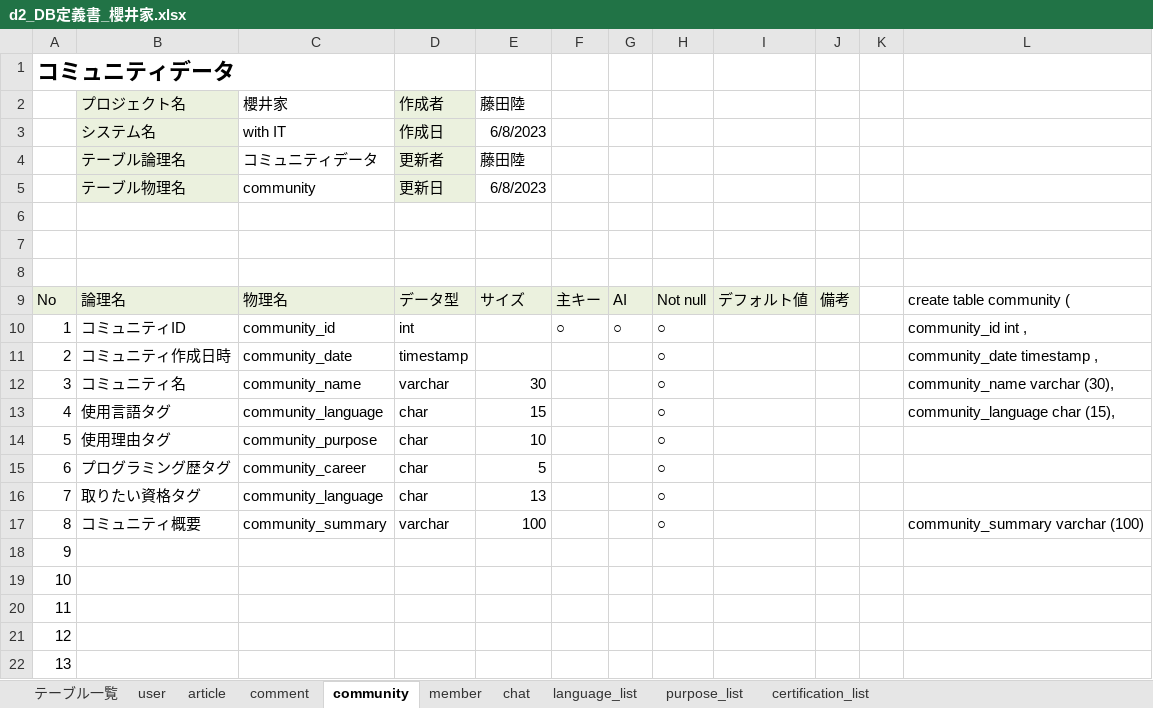
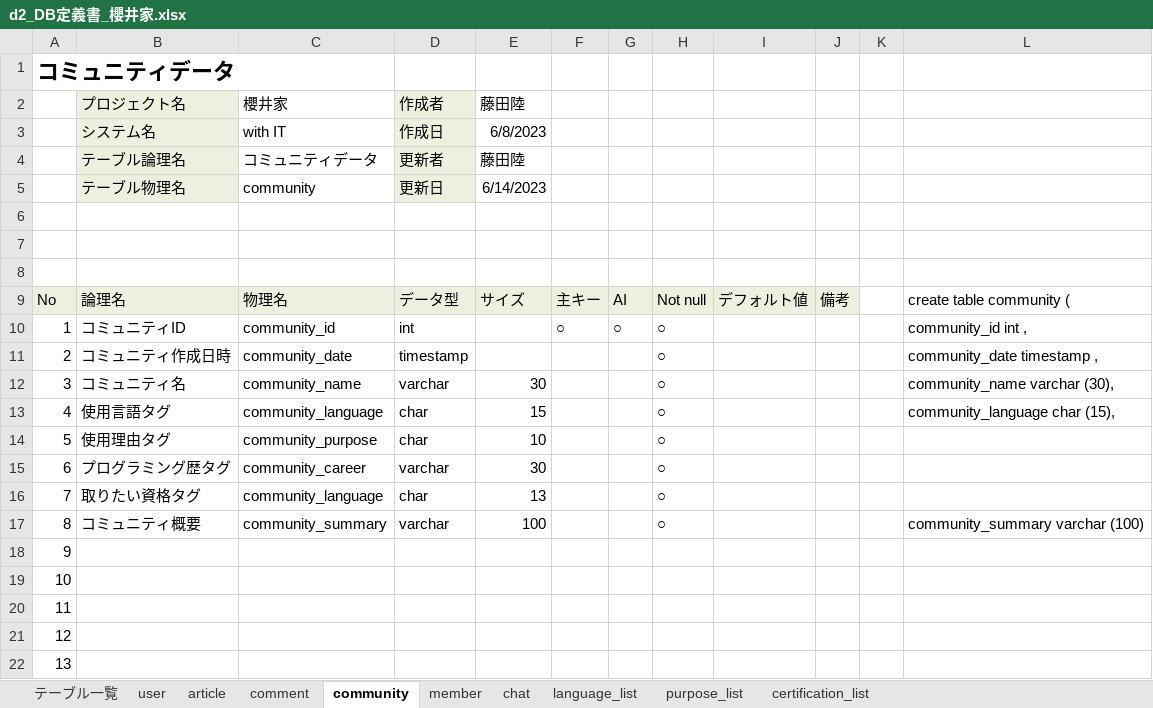
Before and after one commit to dojo2023/D-2, an Excel workbook: doc/d2_DB定義書_櫻井家.xlsx, sheet community, drawn as a sheet; only a part is shown; values as stored, in another font and other column widths than the file's, no borders; the diff names each change by its address in the sheet, - before the commit and + after, or states it on an @@ line.

```diff
--- a/doc/d2_DB定義書_櫻井家.xlsx (sheet community)
+++ b/doc/d2_DB定義書_櫻井家.xlsx (sheet community)
-E5 (藤田陸): 6/8/2023
+E5 (藤田陸): 6/14/2023
-D15 (作成者): char
+D15 (作成者): varchar
-E15 (藤田陸): 5
+E15 (藤田陸): 30
```
Also changed, not shown: sheet article, 2 other files.
